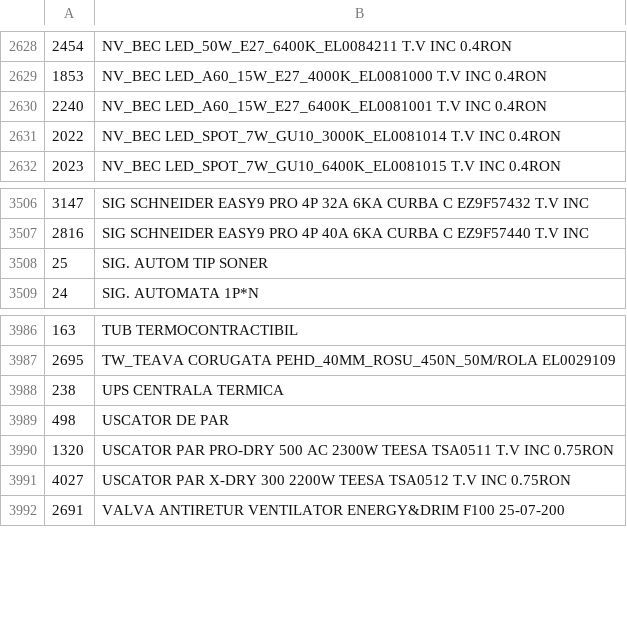
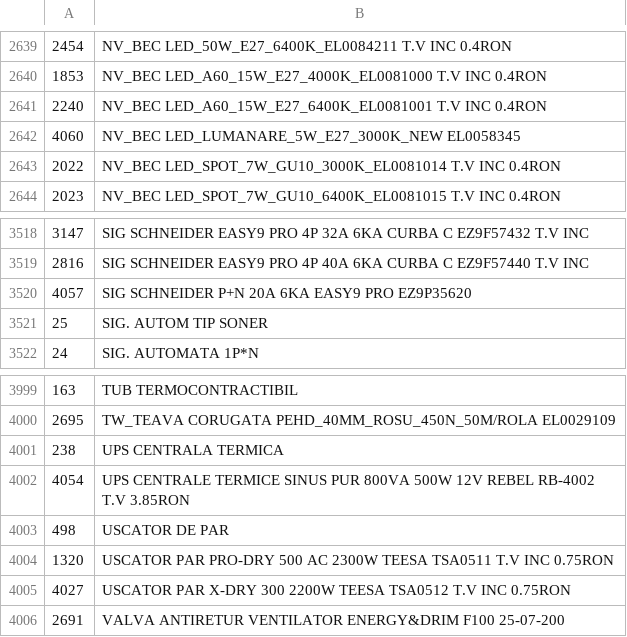
Before and after one commit to Rert90/site-casa-marcat, a CSV file: date.csv, drawn as a sheet; only a part is shown, gaps mark what is left out; the diff covers the shown part only; the diff names each change by its address in the sheet, - before the commit and + after, or states it on an @@ line.

```diff
--- a/date.csv
+++ b/date.csv
+row 2642: 4060 | NV_BEC LED_LUMANARE_5W_E27_3000K_NEW EL0058345
+row 3520: 4057 | SIG SCHNEIDER P+N 20A 6KA EASY9 PRO EZ9P35620
+row 4002: 4054 | UPS CENTRALE TERMICE SINUS PUR 800VA 500W 12V REBEL RB-4002 T.V 3.85RON
```
Also changed, not shown: 15 added rows and 4 removed rows elsewhere in this file.
